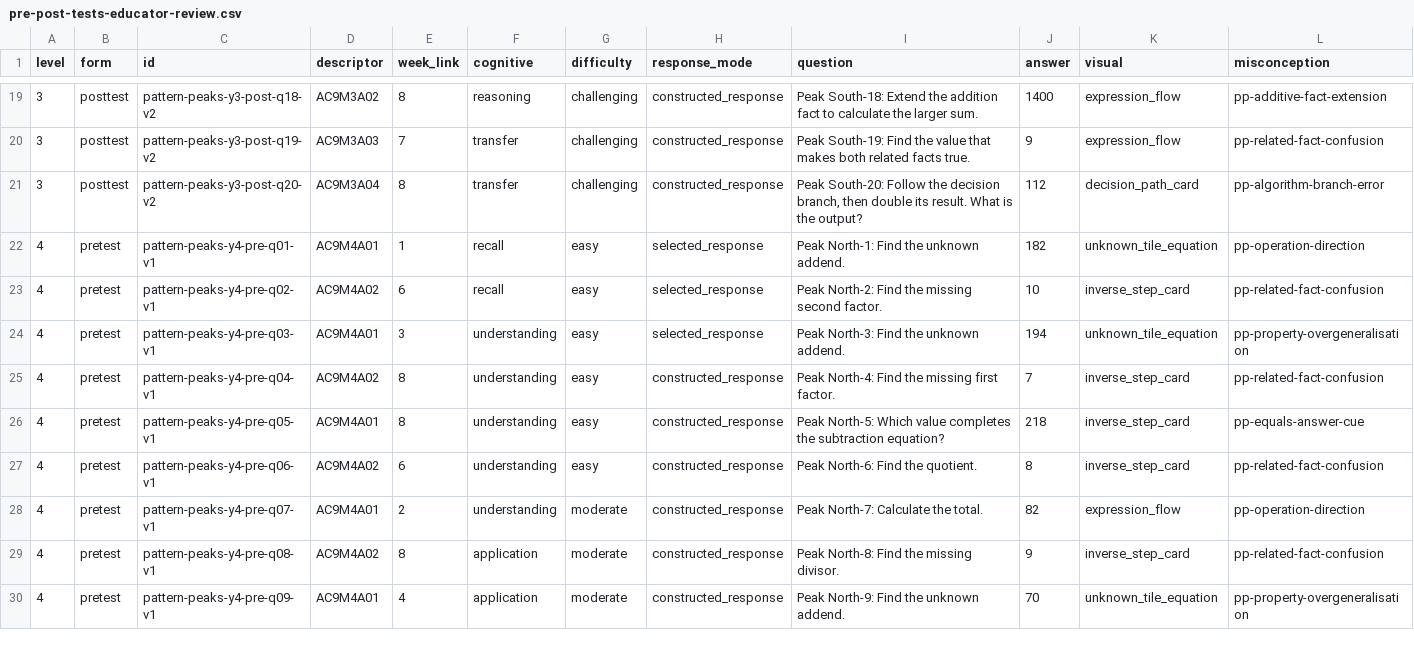
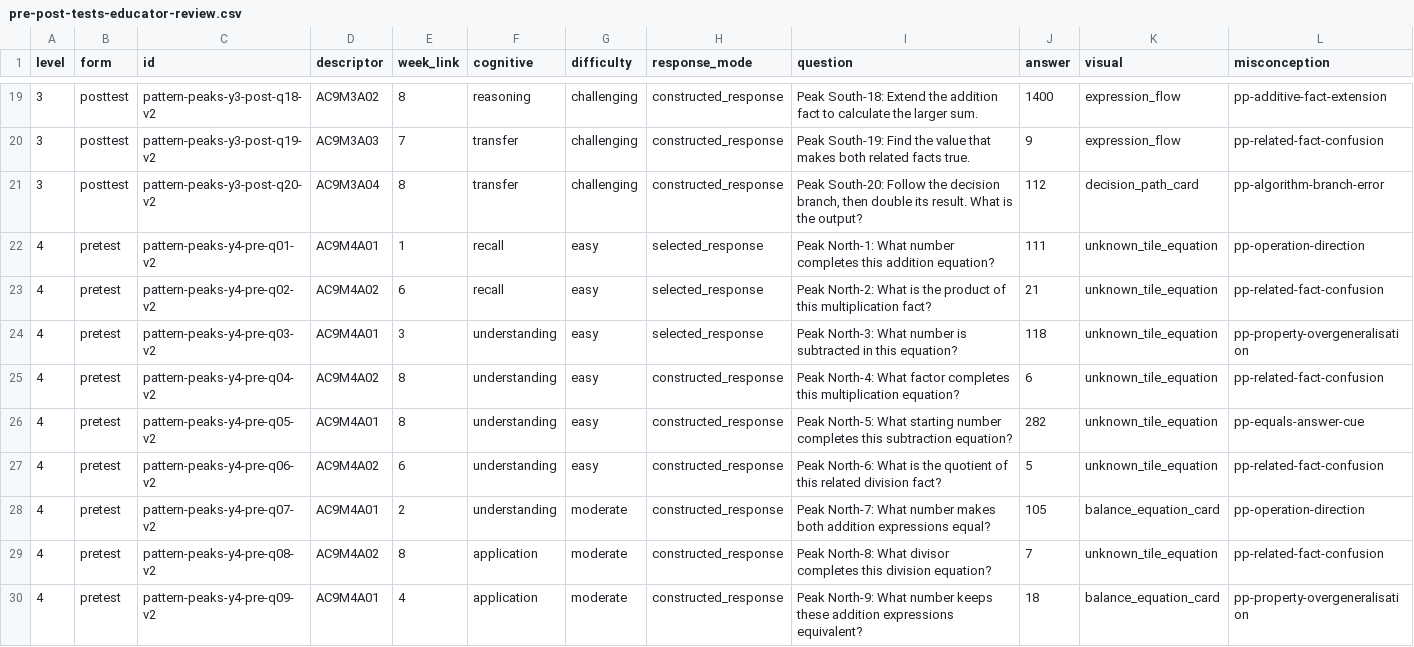
Before and after one commit to seanjohns922-sketch/Level-Up-Learning2.0, a CSV file: docs/pattern-peaks/pre-post-tests-educator-review.csv, drawn as a sheet; only a part is shown, gaps mark what is left out; the diff covers the shown part only.

```diff
--- a/docs/pattern-peaks/pre-post-tests-educator-review.csv
+++ b/docs/pattern-peaks/pre-post-tests-educator-review.csv
@@ -21,10 +21,10 @@
 "3","posttest","pattern-peaks-y3-post-q20-v2","AC9M3A04","8","transfer","challenging","constructed_response","Peak South-20: Follow the decision branch, then double its result. What is the output?","112","decision_path_card","pp-algorithm-branch-error"
-"4","pretest","pattern-peaks-y4-pre-q01-v1","AC9M4A01","1","recall","easy","selected_response","Peak North-1: Find the unknown addend.","182","unknown_tile_equation","pp-operation-direction"
-"4","pretest","pattern-peaks-y4-pre-q02-v1","AC9M4A02","6","recall","easy","selected_response","Peak North-2: Find the missing second factor.","10","inverse_step_card","pp-related-fact-confusion"
-"4","pretest","pattern-peaks-y4-pre-q03-v1","AC9M4A01","3","understanding","easy","selected_response","Peak North-3: Find the unknown addend.","194","unknown_tile_equation","pp-property-overgeneralisation"
-"4","pretest","pattern-peaks-y4-pre-q04-v1","AC9M4A02","8","understanding","easy","constructed_response","Peak North-4: Find the missing first factor.","7","inverse_step_card","pp-related-fact-confusion"
-"4","pretest","pattern-peaks-y4-pre-q05-v1","AC9M4A01","8","understanding","easy","constructed_response","Peak North-5: Which value completes the subtraction equation?","218","inverse_step_card","pp-equals-answer-cue"
-"4","pretest","pattern-peaks-y4-pre-q06-v1","AC9M4A02","6","understanding","easy","constructed_response","Peak North-6: Find the quotient.","8","inverse_step_card","pp-related-fact-confusion"
-"4","pretest","pattern-peaks-y4-pre-q07-v1","AC9M4A01","2","understanding","moderate","constructed_response","Peak North-7: Calculate the total.","82","expression_flow","pp-operation-direction"
-"4","pretest","pattern-peaks-y4-pre-q08-v1","AC9M4A02","8","application","moderate","constructed_response","Peak North-8: Find the missing divisor.","9","inverse_step_card","pp-related-fact-confusion"
-"4","pretest","pattern-peaks-y4-pre-q09-v1","AC9M4A01","4","application","moderate","constructed_response","Peak North-9: Find the unknown addend.","70","unknown_tile_equation","pp-property-overgeneralisation"
+"4","pretest","pattern-peaks-y4-pre-q01-v2","AC9M4A01","1","recall","easy","selected_response","Peak North-1: What number completes this addition equation?","111","unknown_tile_equation","pp-operation-direction"
+"4","pretest","pattern-peaks-y4-pre-q02-v2","AC9M4A02","6","recall","easy","selected_response","Peak North-2: What is the product of this multiplication fact?","21","unknown_tile_equation","pp-related-fact-confusion"
+"4","pretest","pattern-peaks-y4-pre-q03-v2","AC9M4A01","3","understanding","easy","selected_response","Peak North-3: What number is subtracted in this equation?","118","unknown_tile_equation","pp-property-overgeneralisation"
+"4","pretest","pattern-peaks-y4-pre-q04-v2","AC9M4A02","8","understanding","easy","constructed_response","Peak North-4: What factor completes this multiplication equation?","6","unknown_tile_equation","pp-related-fact-confusion"
+"4","pretest","pattern-peaks-y4-pre-q05-v2","AC9M4A01","8","understanding","easy","constructed_response","Peak North-5: What starting number completes this subtraction equation?","282","unknown_tile_equation","pp-equals-answer-cue"
+"4","pretest","pattern-peaks-y4-pre-q06-v2","AC9M4A02","6","understanding","easy","constructed_response","Peak North-6: What is the quotient of this related division fact?","5","unknown_tile_equation","pp-related-fact-confusion"
+"4","pretest","pattern-peaks-y4-pre-q07-v2","AC9M4A01","2","understanding","moderate","constructed_response","Peak North-7: What number makes both addition expressions equal?","105","balance_equation_card","pp-operation-direction"
+"4","pretest","pattern-peaks-y4-pre-q08-v2","AC9M4A02","8","application","moderate","constructed_response","Peak North-8: What divisor completes this division equation?","7","unknown_tile_equation","pp-related-fact-confusion"
+"4","pretest","pattern-peaks-y4-pre-q09-v2","AC9M4A01","4","application","moderate","constructed_response","Peak North-9: What number keeps these addition expressions equivalent?","18","balance_equation_card","pp-property-overgeneralisation"
```
Also changed, not shown: 121 edited cells elsewhere in this file, 6 other files.
